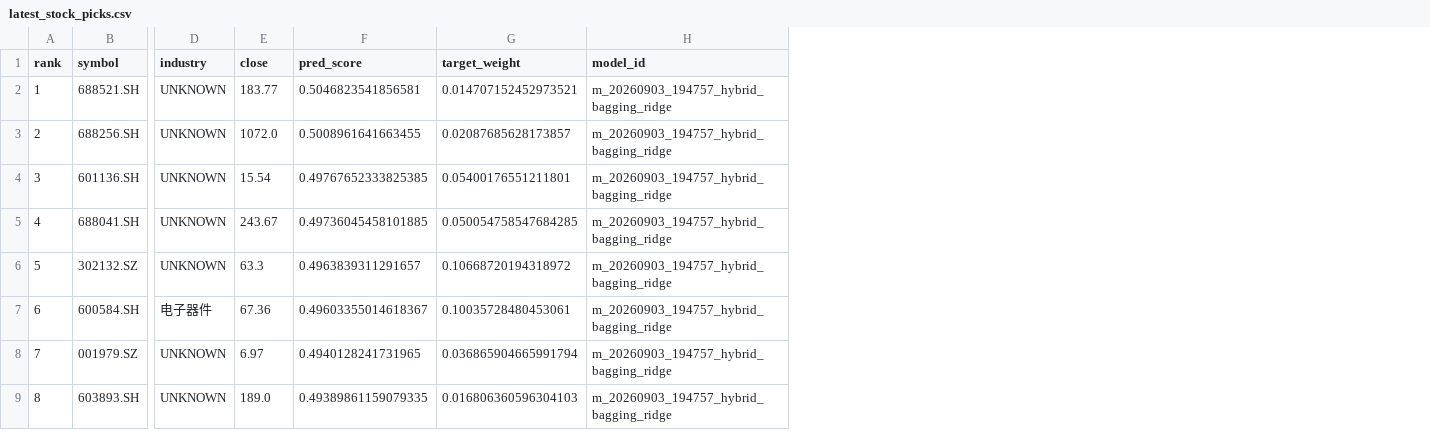
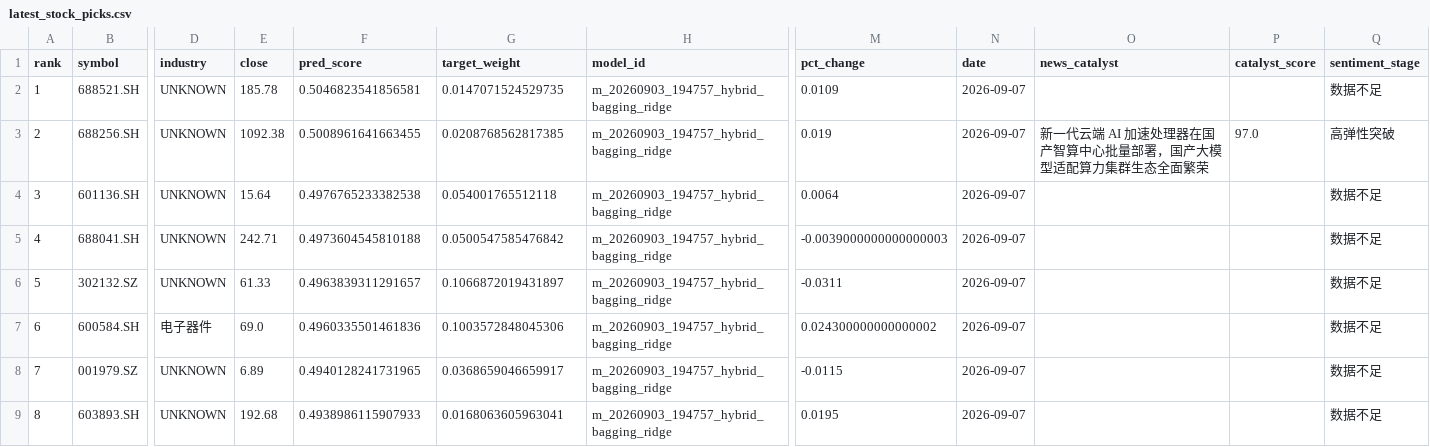
Before and after one commit to junl53582-oss/ai, a CSV file: artifacts/latest_stock_picks.csv, drawn as a sheet; only a part is shown, gaps mark what is left out; the diff names each change by its address in the sheet, - before the commit and + after, or states it on an @@ line.

Commit message:
fix(sentiment): remove fabricated template catalysts - honest empty when unverified
get_stock_catalyst() returned a canned headline ('行业景气度稳健修复...') with
sentiment_score=85 and '温和多头' for ANY symbol outside the small authentic
catalyst whitelist - i.e. ~90% of the picks table displayed fabricated news
while the system declares zero-fabrication policy.

Now: unverified symbols honestly report headline='' / '无已验证催化剂' /
sentiment_stage='数据不足'. Whitelisted authentic events unchanged. Picks CSV
resynced - only Cambricon (688256.SH, real curated event) retains a catalyst.

```diff
--- a/artifacts/latest_stock_picks.csv
+++ b/artifacts/latest_stock_picks.csv
+column M (pct_change), rows 2-9: 0.0109 | 0.019 | 0.0064 | -0.0039000000000000003 | -0.0311 | 0.024300000000000002 | -0.0115 | 0.0195
+column N (date), rows 2-9: all 2026-09-07
+column O (news_catalyst), row 3: 新一代云端 AI 加速处理器在国产智算中心批量部署，国产大模型适配算力集群生态全面繁荣
+column P (catalyst_score), row 3: 97.0
+column Q (sentiment_stage), rows 2-9: 数据不足 | 高弹性突破 | 数据不足 | 数据不足 | 数据不足 | 数据不足 | 数据不足 | 数据不足
-E2 (close): 183.77
+E2 (close): 185.78
-G2 (target_weight): 0.014707152452973521
+G2 (target_weight): 0.0147071524529735
-E3 (close): 1072.0
+E3 (close): 1092.38
-G3 (target_weight): 0.02087685628173857
+G3 (target_weight): 0.0208768562817385
-E4 (close): 15.54
+E4 (close): 15.64
-F4 (pred_score): 0.49767652333825385
+F4 (pred_score): 0.4976765233382538
-G4 (target_weight): 0.05400176551211801
+G4 (target_weight): 0.054001765512118
-E5 (close): 243.67
+E5 (close): 242.71
-F5 (pred_score): 0.49736045458101885
+F5 (pred_score): 0.4973604545810188
-G5 (target_weight): 0.050054758547684285
+G5 (target_weight): 0.0500547585476842
-E6 (close): 63.3
+E6 (close): 61.33
-G6 (target_weight): 0.10668720194318972
+G6 (target_weight): 0.1066872019431897
-E7 (close): 67.36
+E7 (close): 69.0
-F7 (pred_score): 0.49603355014618367
+F7 (pred_score): 0.4960335501461836
-G7 (target_weight): 0.10035728480453061
+G7 (target_weight): 0.1003572848045306
-E8 (close): 6.97
+E8 (close): 6.89
-G8 (target_weight): 0.036865904665991794
+G8 (target_weight): 0.0368659046659917
-E9 (close): 189.0
+E9 (close): 192.68
-F9 (pred_score): 0.49389861159079335
+F9 (pred_score): 0.4938986115907933
-G9 (target_weight): 0.016806360596304103
+G9 (target_weight): 0.0168063605963041
```
Also changed, not shown: 1 other file.
